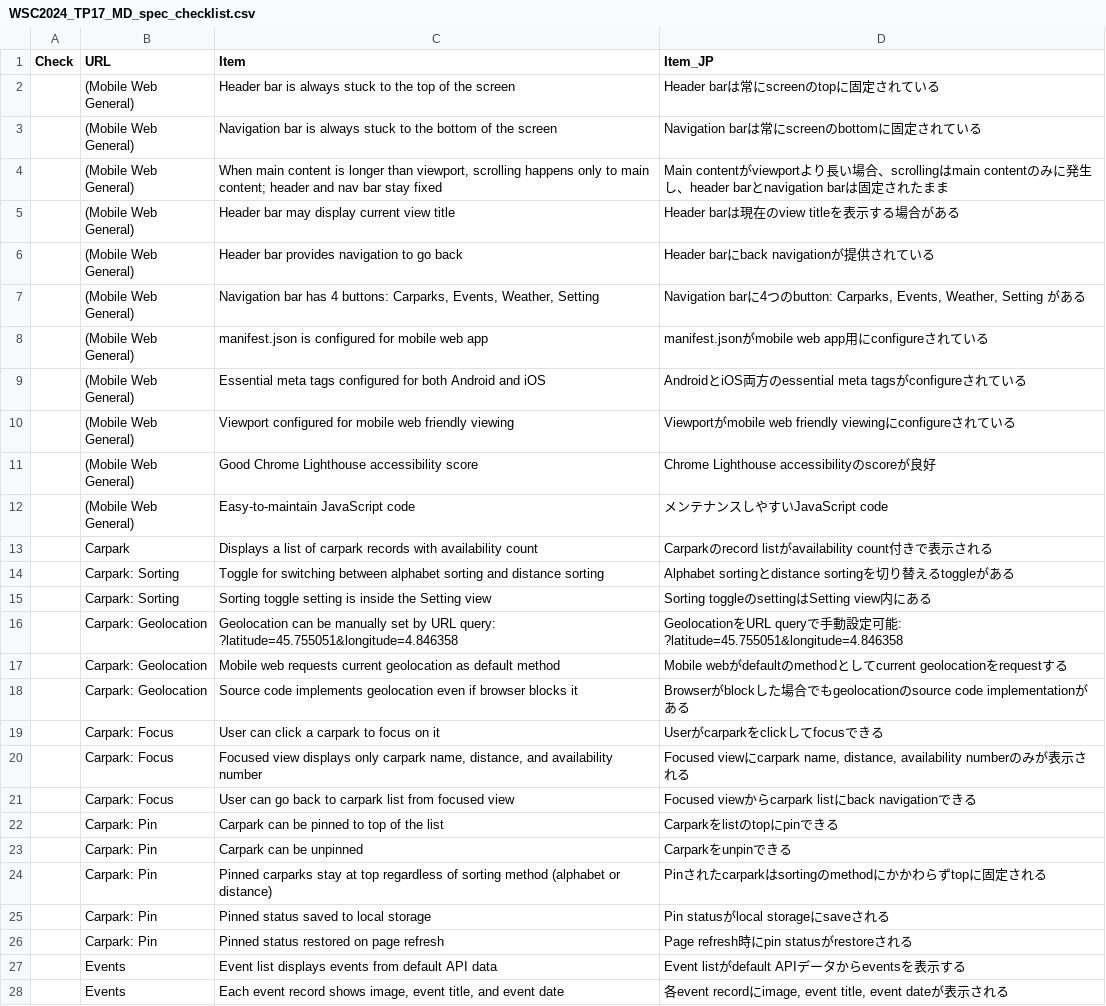
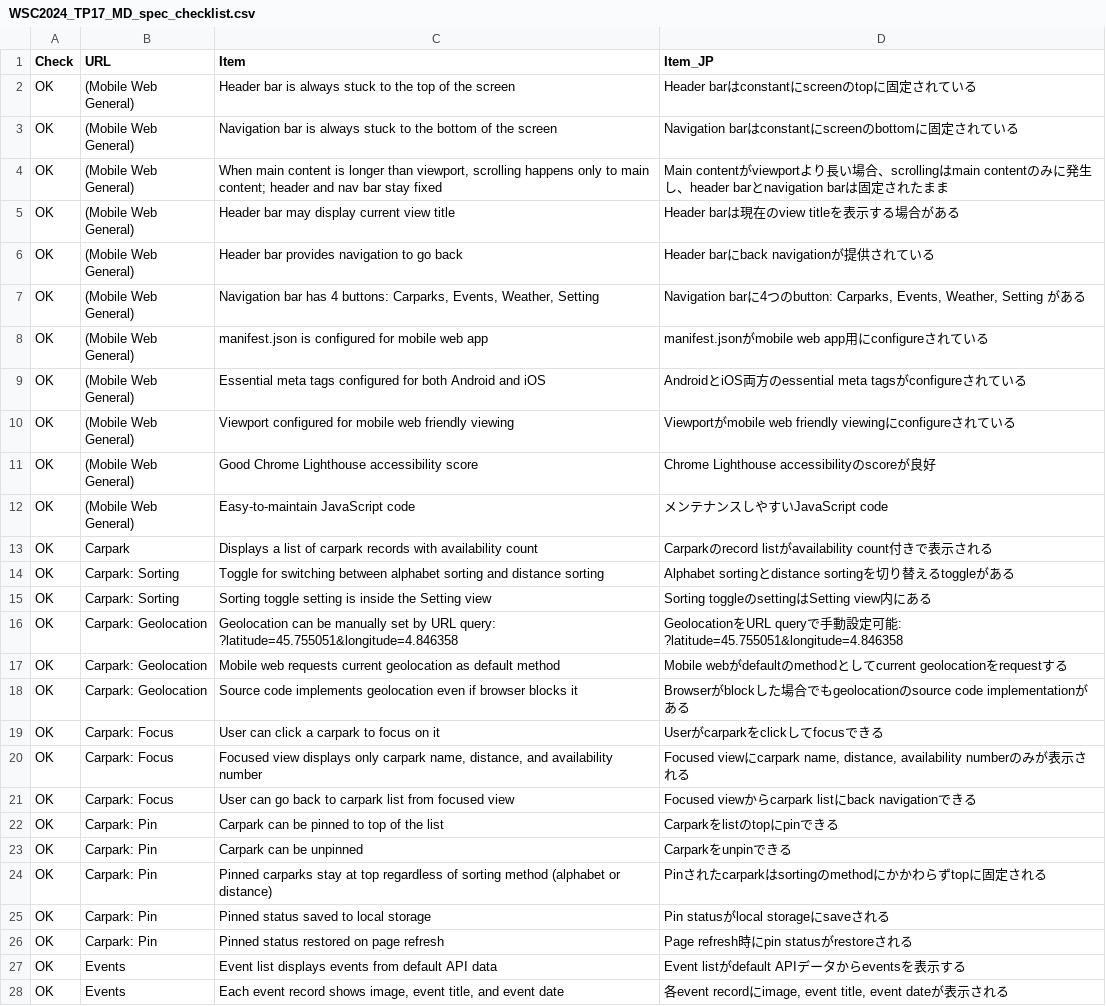
Before and after one commit to nspc-web-technologies/wsc2026-training, a CSV file: 5_2024_mobile-app/tp/WSC2024_TP17_MD_spec_checklist.csv, drawn as a sheet; only a part is shown; the diff covers the shown part only; the diff names each change by its address in the sheet, - before the commit and + after, or states it on an @@ line.

```diff
--- a/5_2024_mobile-app/tp/WSC2024_TP17_MD_spec_checklist.csv
+++ b/5_2024_mobile-app/tp/WSC2024_TP17_MD_spec_checklist.csv
-A2:A28 (Check): (empty)
+A2:A28 (Check): OK
-D2 (Item_JP): Header barは常にscreenのtopに固定されている
+D2 (Item_JP): Header barはconstantにscreenのtopに固定されている
-D3 (Item_JP): Navigation barは常にscreenのbottomに固定されている
+D3 (Item_JP): Navigation barはconstantにscreenのbottomに固定されている
```
Also changed, not shown: 28 edited cells elsewhere in this file, 6 other files.
